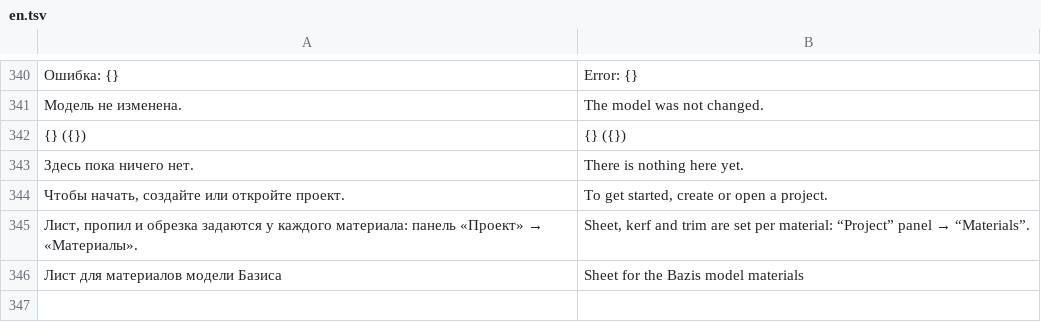
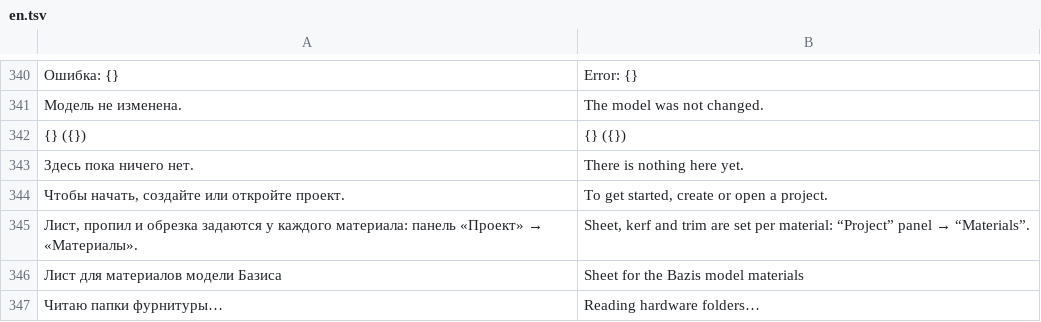
Before and after one commit to shoman4eg/dowelcraft, a TSV file: apps/gui/src/i18n/en.tsv, drawn as a sheet; only a part is shown, gaps mark what is left out; the diff names each change by its address in the sheet, - before the commit and + after, or states it on an @@ line.

Commit message:
perf: hardware folders are scanned in the background (the window no longer freezes), right at startup

```diff
--- a/apps/gui/src/i18n/en.tsv
+++ b/apps/gui/src/i18n/en.tsv
+row 347: Читаю папки фурнитуры… | Reading hardware folders…
```
Also changed, not shown: 1 other file.
